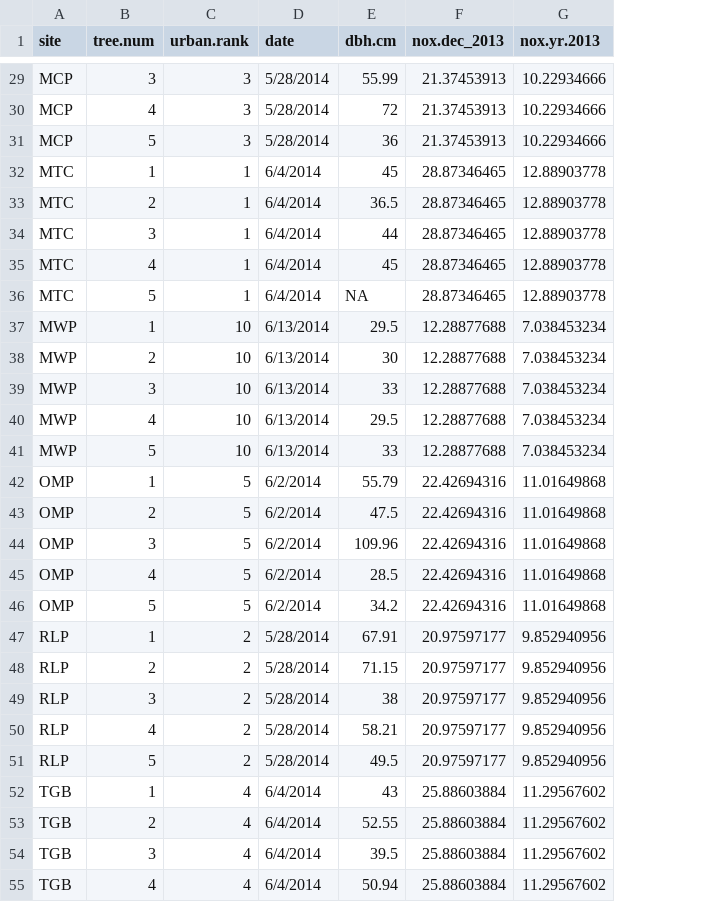
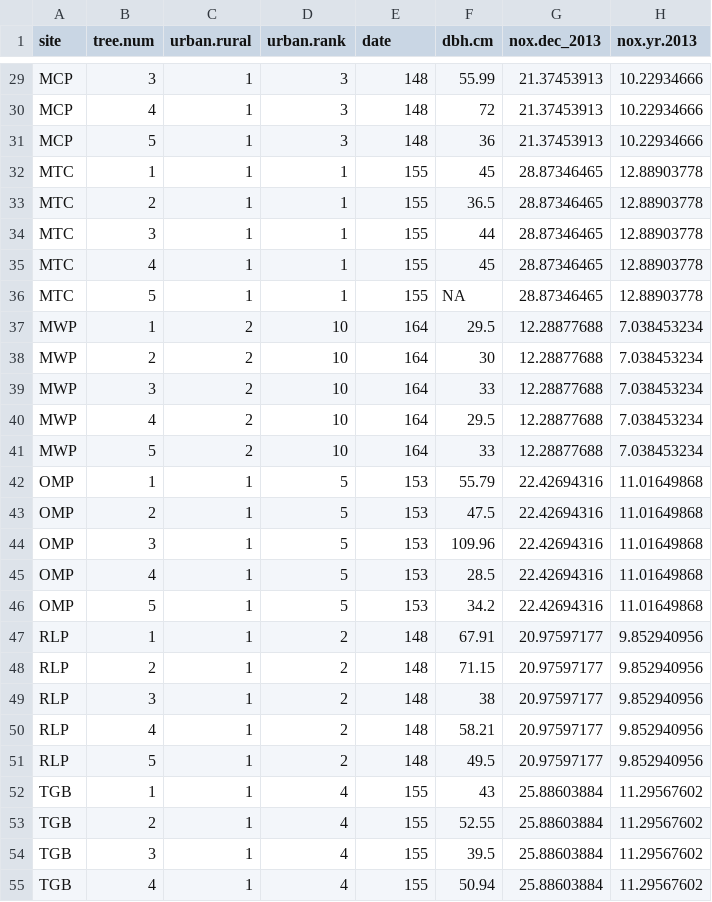
Before and after one commit to michellegreentx/Survey, a CSV file: Data/Survey Master Data CSV.csv, drawn as a sheet; only a part is shown, gaps mark what is left out; addresses are those after the commit; the diff covers the shown part only; the diff names each change by its address in the sheet, - before the commit and + after, or states it on an @@ line.

Commit message:
added urban/rural column, julian days

```diff
--- a/Data/Survey Master Data CSV.csv
+++ b/Data/Survey Master Data CSV.csv
+column C (urban.rural), rows 29-55: 1 | 1 | 1 | 1 | 1 | 1 | 1 | 1 | 2 | 2 | 2 | 2 | 2 | 1 | 1 | 1 | 1 | 1 | 1 | 1 | 1 | 1 | 1 | 1 | 1 | 1 | 1
-E29:E31 (date): 5/28/2014
+E29:E31 (date): 148
-E32:E36 (date): 6/4/2014
+E32:E36 (date): 155
-E37:E41 (date): 6/13/2014
+E37:E41 (date): 164
-E42:E46 (date): 6/2/2014
+E42:E46 (date): 153
-E47:E51 (date): 5/28/2014
+E47:E51 (date): 148
-E52:E55 (date): 6/4/2014
+E52:E55 (date): 155
```
Also changed, not shown: 28 edited cells elsewhere in this file.
